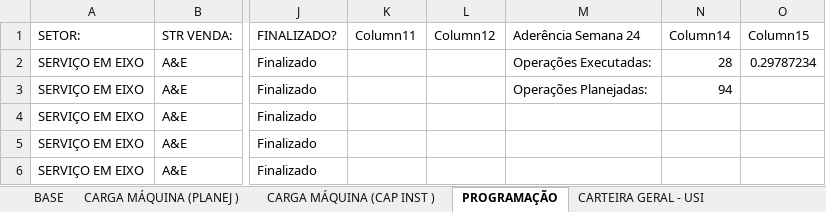
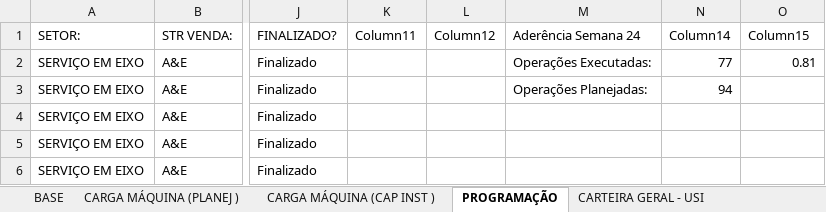
Before and after one commit to gilmarcosta2812200-hash/Progr_MECAL.html, an Excel workbook: PROG. SEMANAL_TESTE.xlsx, sheet PROGRAMAÇÃO, drawn as a sheet; only a part is shown, gaps mark what is left out; values as stored, in another font and other column widths than the file's, no borders; table styles not drawn; the diff names each change by its address in the sheet, - before the commit and + after, or states it on an @@ line.

Commit message:
Add files via upload

```diff
--- a/PROG. SEMANAL_TESTE.xlsx (sheet PROGRAMAÇÃO)
+++ b/PROG. SEMANAL_TESTE.xlsx (sheet PROGRAMAÇÃO)
-N2 (Column14): 28
+N2 (Column14): 77
-O2 (Column15): 0.29787234
+O2 (Column15): 0.81
```
